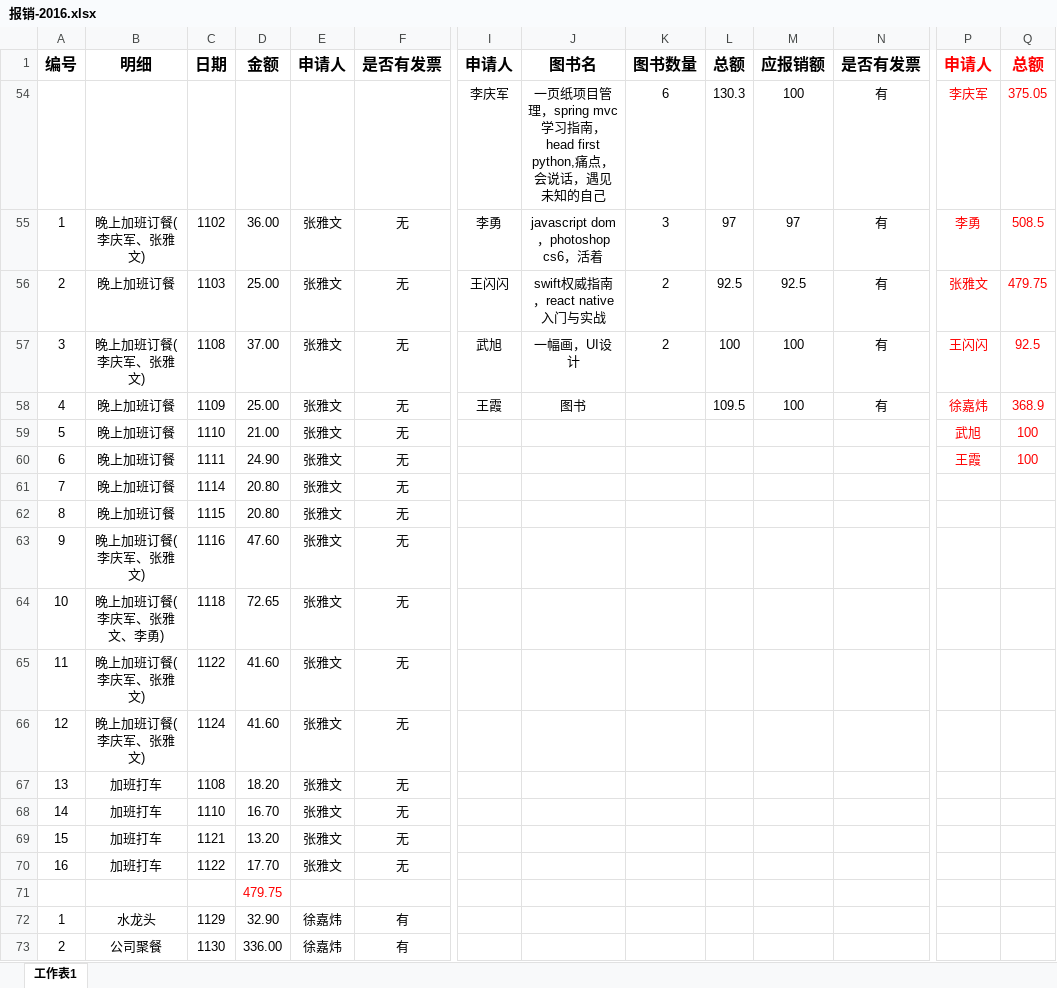
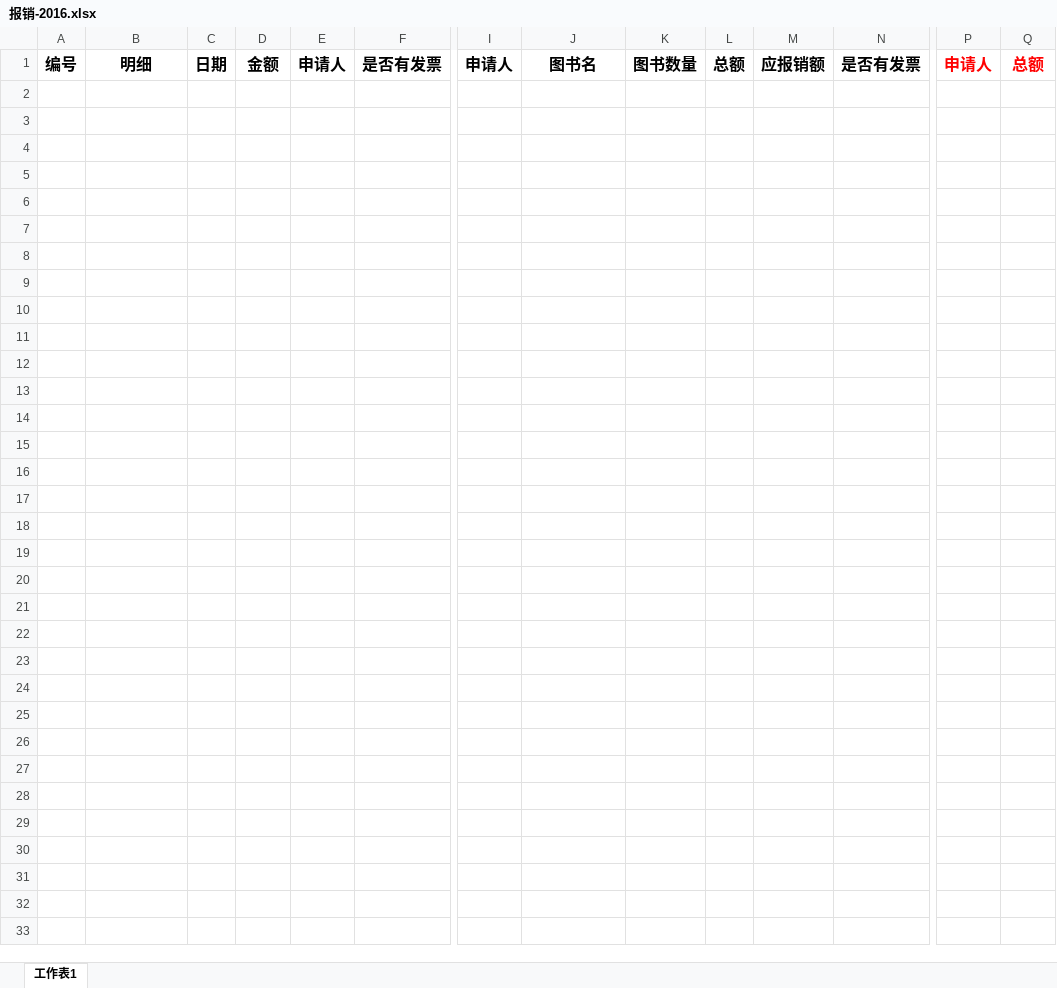
Before and after one commit to ly92/images, an Excel workbook: kakatool/报销-2016.xlsx, sheet 工作表1, drawn as a sheet; only a part is shown, gaps mark what is left out; values as stored, in another font and other column widths than the file's, no borders; rows hold the shown columns only; the diff covers the shown part only; the diff names each change by its address in the sheet, - before the commit and + after, or states it on an @@ line.

```diff
--- a/kakatool/报销-2016.xlsx (sheet 工作表1)
+++ b/kakatool/报销-2016.xlsx (sheet 工作表1)
@@ row 54 hidden:  |  |  |  |  |  | 李庆军 | 一页纸项目管理，spring mvc学习指南，head first python,痛点，会说话，遇见未知的自己 | 6 | 130.3 | 100 | 有 | 李庆军 | 375.05 @@
@@ row 55 hidden: 1 | 晚上加班订餐(李庆军、张雅文) | 1102 | 36.00 | 张雅文 | 无 | 李勇 | javascript dom，photoshop cs6，活着 | 3 | 97 | 97 | 有 | 李勇 | 508.5 @@
@@ row 56 hidden: 2 | 晚上加班订餐 | 1103 | 25.00 | 张雅文 | 无 | 王闪闪 | swift权威指南，react native入门与实战 | 2 | 92.5 | 92.5 | 有 | 张雅文 | 479.75 @@
@@ row 57 hidden: 3 | 晚上加班订餐(李庆军、张雅文) | 1108 | 37.00 | 张雅文 | 无 | 武旭 | 一幅画，UI设计 | 2 | 100 | 100 | 有 | 王闪闪 | 92.5 @@
@@ row 58 hidden: 4 | 晚上加班订餐 | 1109 | 25.00 | 张雅文 | 无 | 王霞 | 图书 |  | 109.5 | 100 | 有 | 徐嘉炜 | 368.9 @@
@@ row 59 hidden: 5 | 晚上加班订餐 | 1110 | 21.00 | 张雅文 | 无 |  |  |  |  |  |  | 武旭 | 100 @@
@@ row 60 hidden: 6 | 晚上加班订餐 | 1111 | 24.90 | 张雅文 | 无 |  |  |  |  |  |  | 王霞 | 100 @@
@@ row 61 hidden: 7 | 晚上加班订餐 | 1114 | 20.80 | 张雅文 | 无 @@
@@ row 62 hidden: 8 | 晚上加班订餐 | 1115 | 20.80 | 张雅文 | 无 @@
@@ row 63 hidden: 9 | 晚上加班订餐(李庆军、张雅文) | 1116 | 47.60 | 张雅文 | 无 @@
@@ row 64 hidden: 10 | 晚上加班订餐(李庆军、张雅文、李勇) | 1118 | 72.65 | 张雅文 | 无 @@
@@ row 65 hidden: 11 | 晚上加班订餐(李庆军、张雅文) | 1122 | 41.60 | 张雅文 | 无 @@
@@ row 66 hidden: 12 | 晚上加班订餐(李庆军、张雅文) | 1124 | 41.60 | 张雅文 | 无 @@
@@ row 67 hidden: 13 | 加班打车 | 1108 | 18.20 | 张雅文 | 无 @@
@@ row 68 hidden: 14 | 加班打车 | 1110 | 16.70 | 张雅文 | 无 @@
@@ row 69 hidden: 15 | 加班打车 | 1121 | 13.20 | 张雅文 | 无 @@
@@ row 70 hidden: 16 | 加班打车 | 1122 | 17.70 | 张雅文 | 无 @@
@@ row 71 hidden:  |  |  | 479.75 @@
@@ row 72 hidden: 1 | 水龙头 | 1129 | 32.90 | 徐嘉炜 | 有 @@
@@ row 73 hidden: 2 | 公司聚餐 | 1130 | 336.00 | 徐嘉炜 | 有 @@
```
Also changed, not shown: 20 hidden or unhidden rows elsewhere in this sheet, hidden cells, 1 other file.
